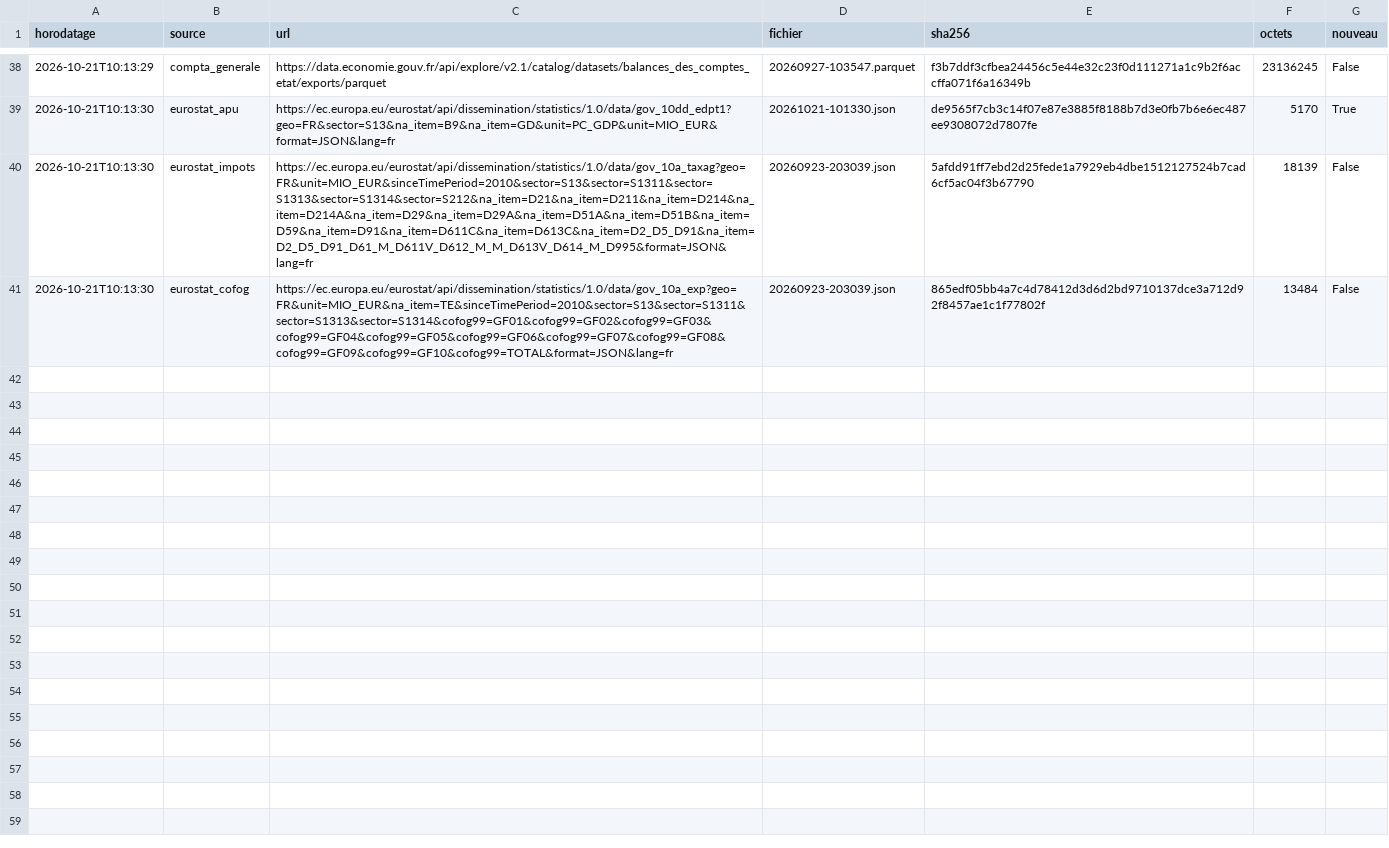
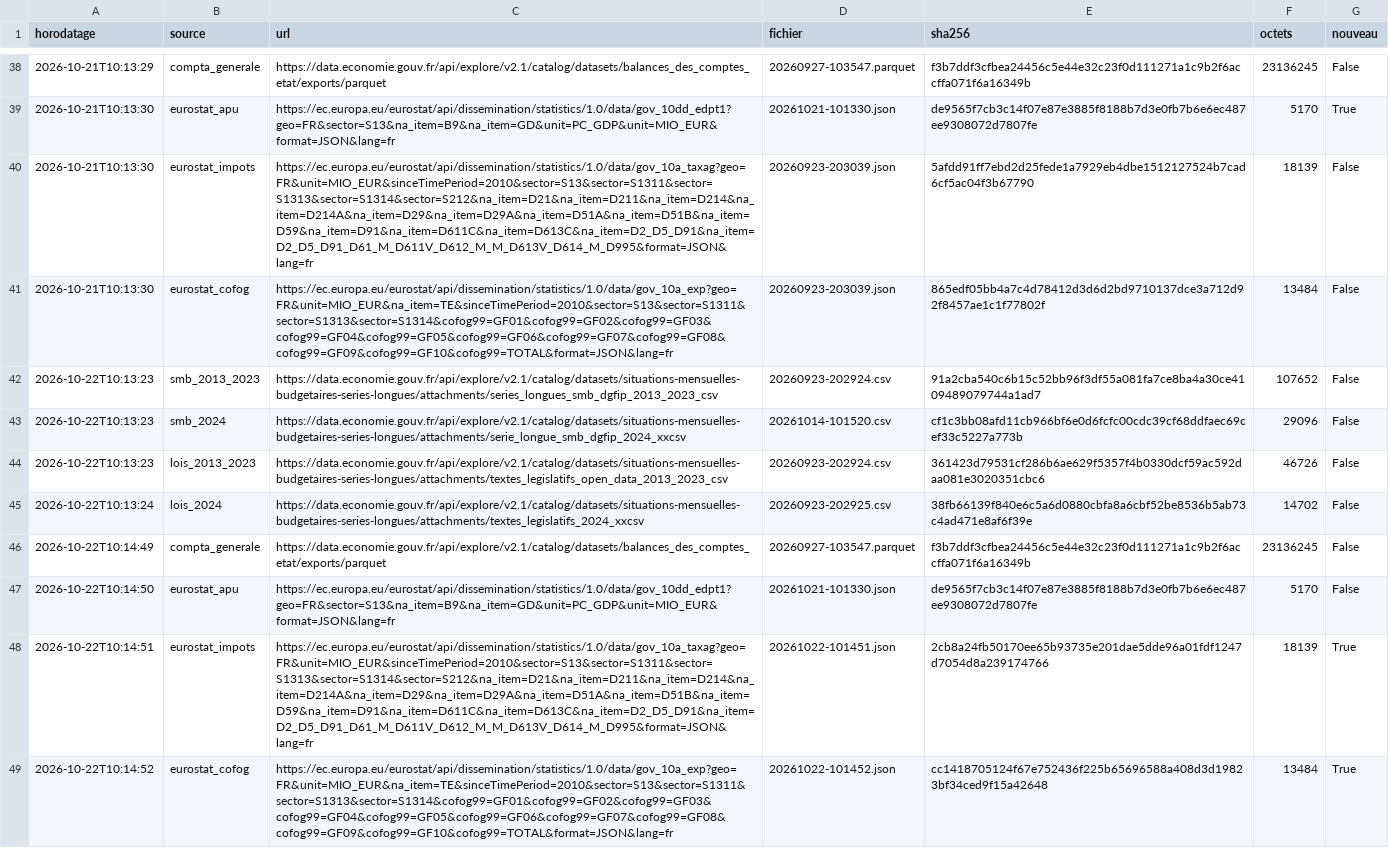
Before and after one commit to Wuzardor/finances-etat, a CSV file: data/raw/journal.csv, drawn as a sheet; only a part is shown, gaps mark what is left out.

```diff
--- a/data/raw/journal.csv
+++ b/data/raw/journal.csv
@@ -41 +41,9 @@ horodatage,source,url,fichier,sha256,octets,nouveau
 2026-10-21T10:13:30,eurostat_cofog,https://ec.europa.eu/eurostat/api/dissemination/statistics/1.0/data/gov_10a_exp?geo=FR&unit=MIO_EUR&na_item=TE&sinceTimePeriod=2010&sector=S13&sector=S1311&sector=S1313&sector=S1314&cofog99=GF01&cofog99=GF02&cofog99=GF03&cofog99=GF04&cofog99=GF05&cofog99=GF06&cofog99=GF07&cofog99=GF08&cofog99=GF09&cofog99=GF10&cofog99=TOTAL&format=JSON&lang=fr,20260923-203039.json,865edf05bb4a7c4d78412d3d6d2bd9710137dce3a712d92f8457ae1c1f77802f,13484,False
+2026-10-22T10:13:23,smb_2013_2023,https://data.economie.gouv.fr/api/explore/v2.1/catalog/datasets/situations-mensuelles-budgetaires-series-longues/attachments/series_longues_smb_dgfip_2013_2023_csv,20260923-202924.csv,91a2cba540c6b15c52bb96f3df55a081fa7ce8ba4a30ce4109489079744a1ad7,107652,False
+2026-10-22T10:13:23,smb_2024,https://data.economie.gouv.fr/api/explore/v2.1/catalog/datasets/situations-mensuelles-budgetaires-series-longues/attachments/serie_longue_smb_dgfip_2024_xxcsv,20261014-101520.csv,cf1c3bb08afd11cb966bf6e0d6fcfc00cdc39cf68ddfaec69cef33c5227a773b,29096,False
+2026-10-22T10:13:23,lois_2013_2023,https://data.economie.gouv.fr/api/explore/v2.1/catalog/datasets/situations-mensuelles-budgetaires-series-longues/attachments/textes_legislatifs_open_data_2013_2023_csv,20260923-202924.csv,361423d79531cf286b6ae629f5357f4b0330dcf59ac592daa081e3020351cbc6,46726,False
+2026-10-22T10:13:24,lois_2024,https://data.economie.gouv.fr/api/explore/v2.1/catalog/datasets/situations-mensuelles-budgetaires-series-longues/attachments/textes_legislatifs_2024_xxcsv,20260923-202925.csv,38fb66139f840e6c5a6d0880cbfa8a6cbf52be8536b5ab73c4ad471e8af6f39e,14702,False
+2026-10-22T10:14:49,compta_generale,https://data.economie.gouv.fr/api/explore/v2.1/catalog/datasets/balances_des_comptes_etat/exports/parquet,20260927-103547.parquet,f3b7ddf3cfbea24456c5e44e32c23f0d111271a1c9b2f6accffa071f6a16349b,23136245,False
+2026-10-22T10:14:50,eurostat_apu,https://ec.europa.eu/eurostat/api/dissemination/statistics/1.0/data/gov_10dd_edpt1?geo=FR&sector=S13&na_item=B9&na_item=GD&unit=PC_GDP&unit=MIO_EUR&format=JSON&lang=fr,20261021-101330.json,de9565f7cb3c14f07e87e3885f8188b7d3e0fb7b6e6ec487ee9308072d7807fe,5170,False
+2026-10-22T10:14:51,eurostat_impots,https://ec.europa.eu/eurostat/api/dissemination/statistics/1.0/data/gov_10a_taxag?geo=FR&unit=MIO_EUR&sinceTimePeriod=2010&sector=S13&sector=S1311&sector=S1313&sector=S1314&sector=S212&na_item=D21&na_item=D211&na_item=D214&na_item=D214A&na_item=D29&na_item=D29A&na_item=D51A&na_item=D51B&na_item=D59&na_item=D91&na_item=D611C&na_item=D613C&na_item=D2_D5_D91&na_item=D2_D5_D91_D61_M_D611V_D612_M_M_D613V_D614_M_D995&format=JSON&lang=fr,20261022-101451.json,2cb8a24fb50170ee65b93735e201dae5dde96a01fdf1247d7054d8a239174766,18139,True
+2026-10-22T10:14:52,eurostat_cofog,https://ec.europa.eu/eurostat/api/dissemination/statistics/1.0/data/gov_10a_exp?geo=FR&unit=MIO_EUR&na_item=TE&sinceTimePeriod=2010&sector=S13&sector=S1311&sector=S1313&sector=S1314&cofog99=GF01&cofog99=GF02&cofog99=GF03&cofog99=GF04&cofog99=GF05&cofog99=GF06&cofog99=GF07&cofog99=GF08&cofog99=GF09&cofog99=GF10&cofog99=TOTAL&format=JSON&lang=fr,20261022-101452.json,cc1418705124f67e752436f225b65696588a408d3d19823bf34ced9f15a42648,13484,True
```
Also changed, not shown: 2 other files.
